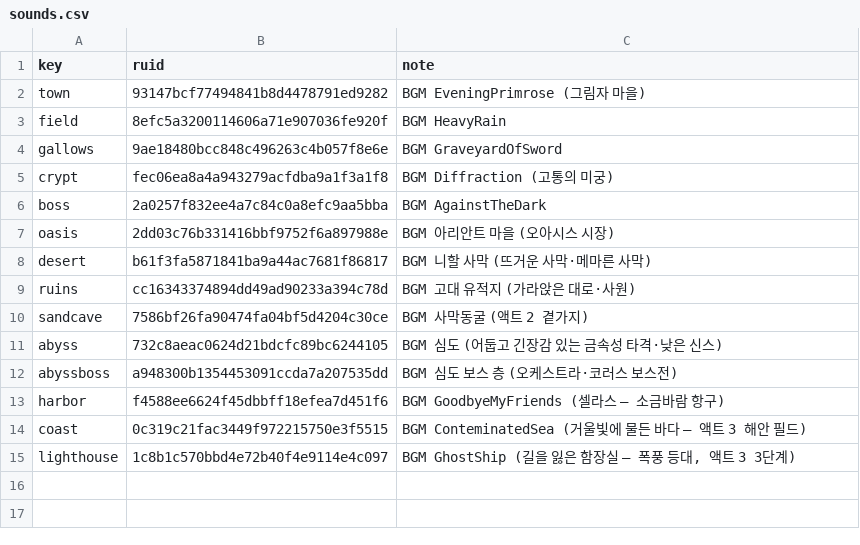
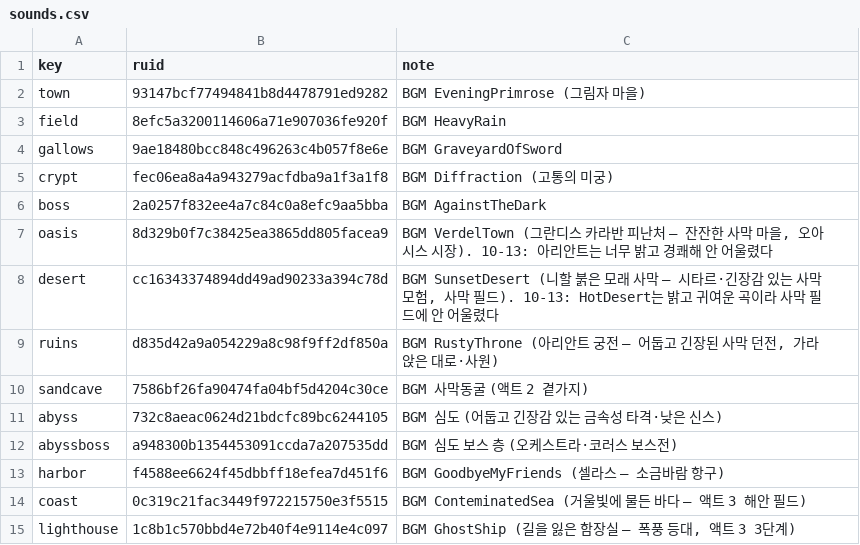
Before and after one commit to mogoshop/catch-and-keep, a CSV file: data/sounds.csv, drawn as a sheet.

```diff
--- a/data/sounds.csv
+++ b/data/sounds.csv
@@ -6,5 +6,5 @@ crypt,fec06ea8a4a943279acfdba9a1f3a1f8,BGM Diffraction (고통의 미궁)
 boss,2a0257f832ee4a7c84c0a8efc9aa5bba,BGM AgainstTheDark
-oasis,2dd03c76b331416bbf9752f6a897988e,BGM 아리안트 마을 (오아시스 시장)
-desert,b61f3fa5871841ba9a44ac7681f86817,BGM 니할 사막 (뜨거운 사막·메마른 사막)
-ruins,cc16343374894dd49ad90233a394c78d,BGM 고대 유적지 (가라앉은 대로·사원)
+oasis,8d329b0f7c38425ea3865dd805facea9,"BGM VerdelTown (그란디스 카라반 피난처 — 잔잔한 사막 마을, 오아시스 시장). 10-13: 아리안트는 너무 밝고 경쾌해 안 어울렸다"
+desert,cc16343374894dd49ad90233a394c78d,"BGM SunsetDesert (니할 붉은 모래 사막 — 시타르·긴장감 있는 사막 모험, 사막 필드). 10-13: HotDesert는 밝고 귀여운 곡이라 사막 필드에 안 어울렸다"
+ruins,d835d42a9a054229a8c98f9ff2df850a,"BGM RustyThrone (아리안트 궁전 — 어둡고 긴장된 사막 던전, 가라앉은 대로·사원)"
 sandcave,7586bf26fa90474fa04bf5d4204c30ce,BGM 사막동굴 (액트 2 곁가지)
```
Also changed, not shown: data/config.csv, data/drop_tables.csv, 5 other files.
